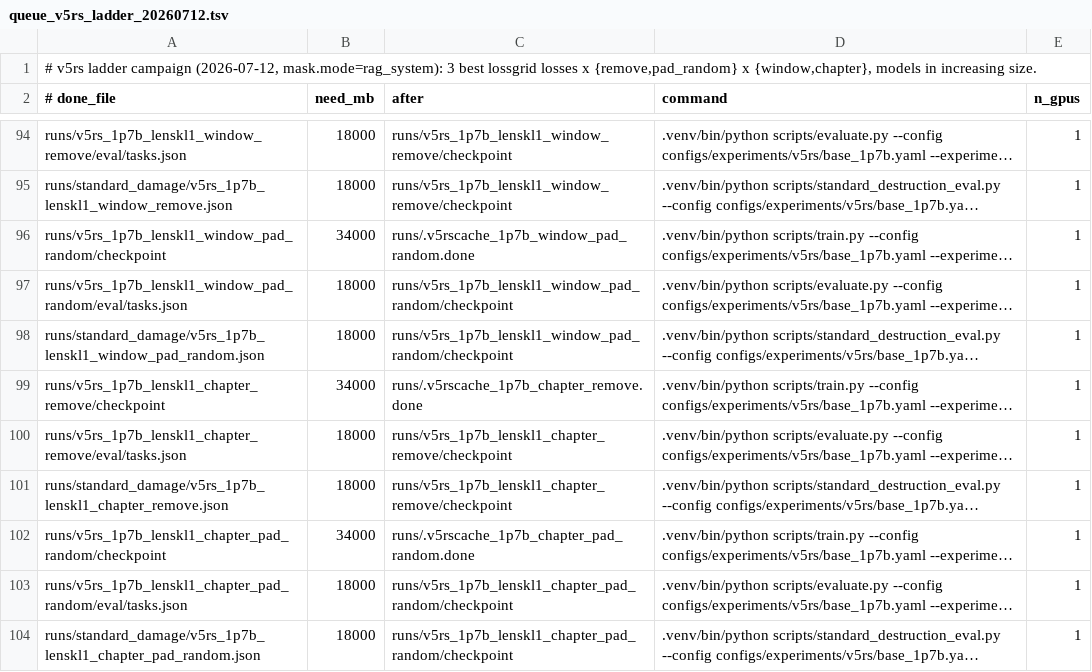
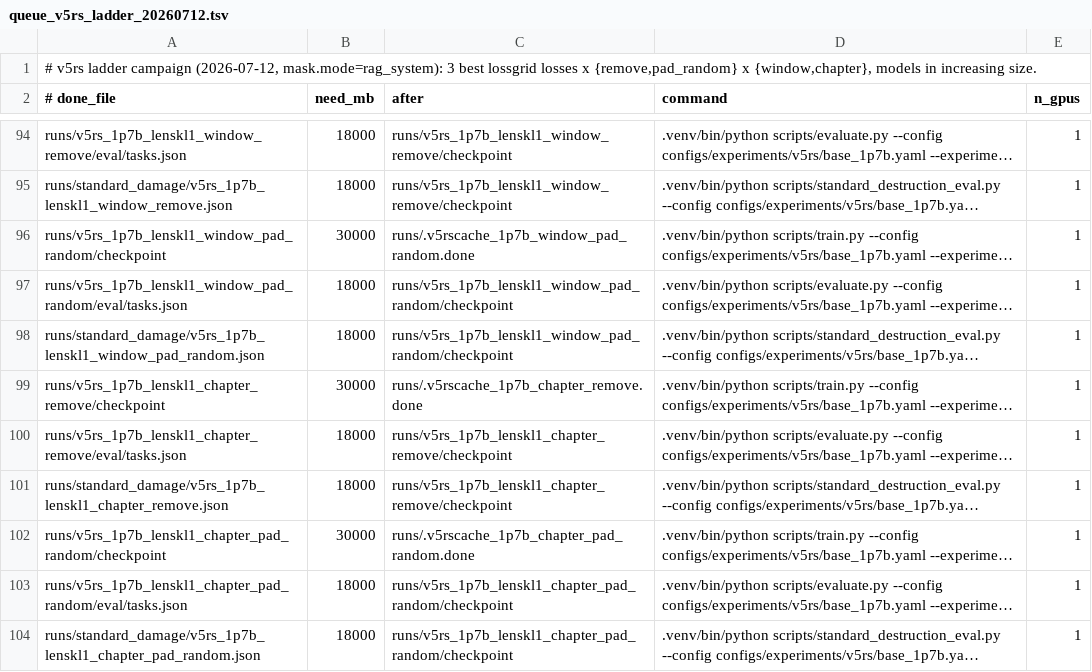
Before and after one commit to arivero/selfupdate, a TSV file: scripts/queue_v5rs_ladder_20260712.tsv, drawn as a sheet; only a part is shown, gaps mark what is left out; long unchanged cells end in …; the diff covers the shown part only; the diff names each change by its address in the sheet, - before the commit and + after, or states it on an @@ line.

```diff
--- a/scripts/queue_v5rs_ladder_20260712.tsv
+++ b/scripts/queue_v5rs_ladder_20260712.tsv
-B96 (need_mb): 34000
+B96 (need_mb): 30000
-B99 (need_mb): 34000
+B99 (need_mb): 30000
-B102 (need_mb): 34000
+B102 (need_mb): 30000
```
Also changed, not shown: 9 edited cells elsewhere in this file, 3 other files.
